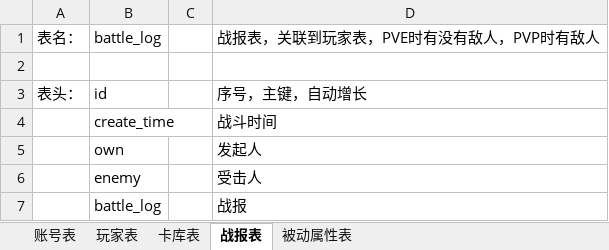
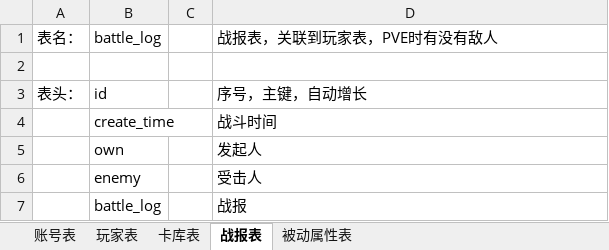
Before and after one commit to leasuregame/magpie, an Excel workbook: client/doc/数据库表.xlsx, sheet 战报表, drawn as a sheet; values as stored, in another font and other column widths than the file's, no borders; the diff names each change by its address in the sheet, - before the commit and + after, or states it on an @@ line.

```diff
--- a/client/doc/数据库表.xlsx (sheet 战报表)
+++ b/client/doc/数据库表.xlsx (sheet 战报表)
-D1: 战报表，关联到玩家表，PVE时有没有敌人，PVP时有敌人
+D1: 战报表，关联到玩家表，PVE时有没有敌人
```
Also changed, not shown: sheet 玩家表, 1 other file.
